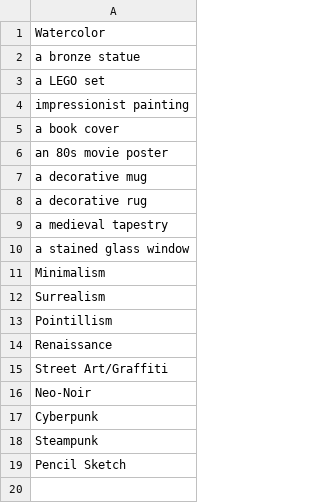
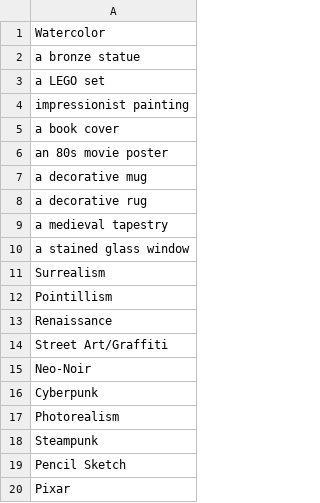
Before and after one commit to TheOtherDavid/bear-of-the-day, a CSV file: styles.csv, drawn as a sheet; removed rows and columns are numbered as before the commit, all else as after; the diff names each change by its address in the sheet, - before the commit and + after, or states it on an @@ line.

Commit message:
Adjust styles

```diff
--- a/styles.csv
+++ b/styles.csv
-row 11: Minimalism
+row 17: Photorealism
+row 20: Pixar
```
